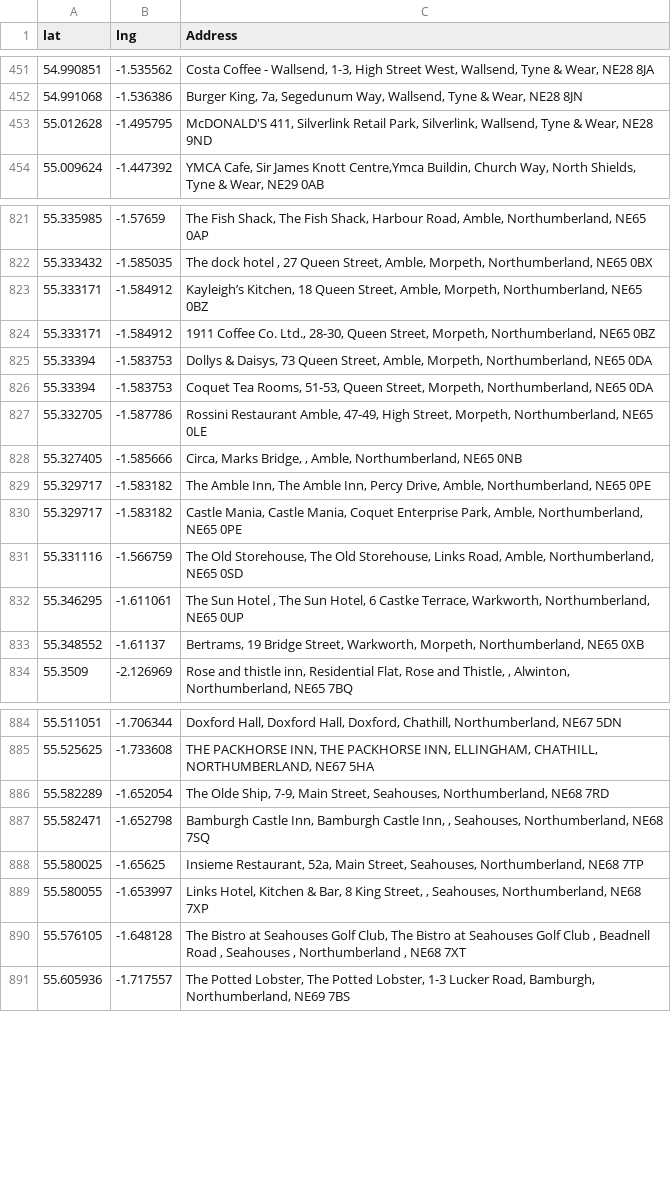
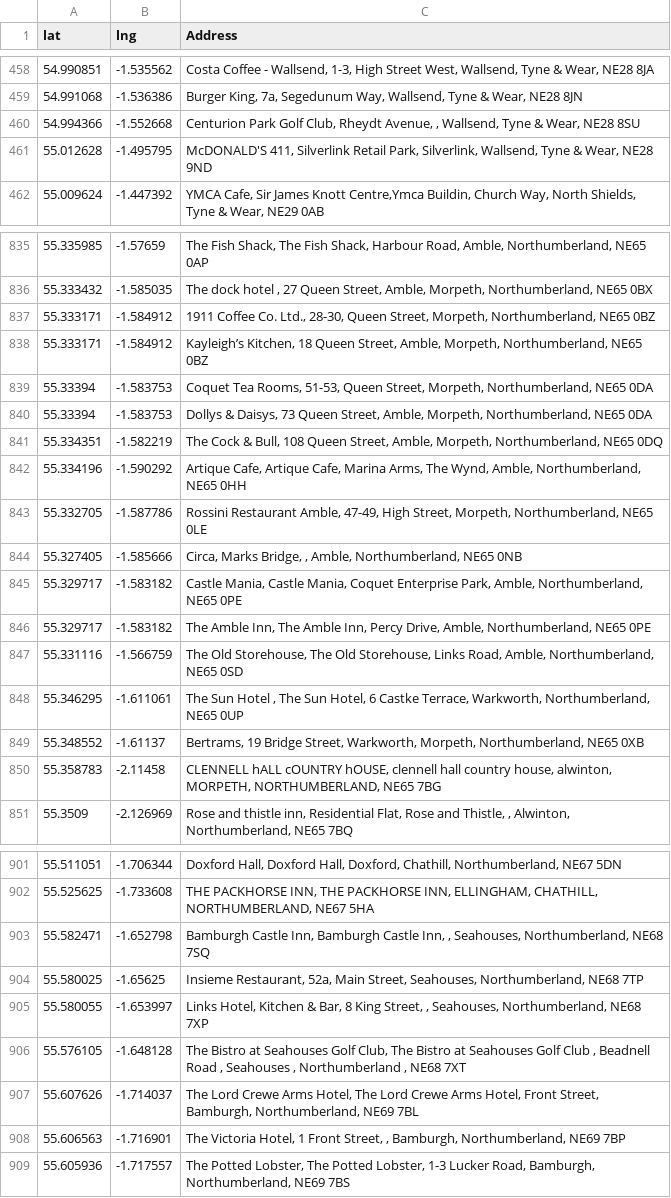
Before and after one commit to barrychocolate/eat-out-to-help-out-establishments, a CSV file: data/eo2ho_coordinates_NE.csv, drawn as a sheet; only a part is shown, gaps mark what is left out; the diff covers the shown part only.

Commit message:
Latest data

```diff
--- a/data/eo2ho_coordinates_NE.csv
+++ b/data/eo2ho_coordinates_NE.csv
@@ -452,2 +459,3 @@
 54.991068,-1.536386,"Burger King, 7a, Segedunum Way, Wallsend, Tyne & Wear, NE28 8JN"
+54.994366,-1.552668,"Centurion Park Golf Club, Rheydt Avenue, , Wallsend, Tyne & Wear, NE28 8SU"
 55.012628,-1.495795,"McDONALD'S 411, Silverlink Retail Park, Silverlink, Wallsend, Tyne & Wear, NE28 9ND"
@@ -822,10 +836,12 @@
 55.333432,-1.585035,"The dock hotel , 27 Queen Street, Amble, Morpeth, Northumberland, NE65 0BX"
+55.333171,-1.584912,"1911 Coffee Co. Ltd., 28-30, Queen Street, Morpeth, Northumberland, NE65 0BZ"
 55.333171,-1.584912,"Kayleigh’s Kitchen, 18 Queen Street, Amble, Morpeth, Northumberland, NE65 0BZ"
-55.333171,-1.584912,"1911 Coffee Co. Ltd., 28-30, Queen Street, Morpeth, Northumberland, NE65 0BZ"
+55.33394,-1.583753,"Coquet Tea Rooms, 51-53, Queen Street, Morpeth, Northumberland, NE65 0DA"
 55.33394,-1.583753,"Dollys & Daisys, 73 Queen Street, Amble, Morpeth, Northumberland, NE65 0DA"
-55.33394,-1.583753,"Coquet Tea Rooms, 51-53, Queen Street, Morpeth, Northumberland, NE65 0DA"
+55.334351,-1.582219,"The Cock & Bull, 108 Queen Street, Amble, Morpeth, Northumberland, NE65 0DQ"
+55.334196,-1.590292,"Artique Cafe, Artique Cafe, Marina Arms, The Wynd, Amble, Northumberland, NE65 0HH"
 55.332705,-1.587786,"Rossini Restaurant Amble, 47-49, High Street, Morpeth, Northumberland, NE65 0LE"
 55.327405,-1.585666,"Circa, Marks Bridge, , Amble, Northumberland, NE65 0NB"
+55.329717,-1.583182,"Castle Mania, Castle Mania, Coquet Enterprise Park, Amble, Northumberland, NE65 0PE"
 55.329717,-1.583182,"The Amble Inn, The Amble Inn, Percy Drive, Amble, Northumberland, NE65 0PE"
-55.329717,-1.583182,"Castle Mania, Castle Mania, Coquet Enterprise Park, Amble, Northumberland, NE65 0PE"
 55.331116,-1.566759,"The Old Storehouse, The Old Storehouse, Links Road, Amble, Northumberland, NE65 0SD"
@@ -833,2 +849,3 @@
 55.348552,-1.61137,"Bertrams, 19 Bridge Street, Warkworth, Morpeth, Northumberland, NE65 0XB"
+55.358783,-2.11458,"CLENNELL hALL cOUNTRY hOUSE, clennell hall country house, alwinton, MORPETH, NORTHUMBERLAND, NE65 7BG"
 55.3509,-2.126969,"Rose and thistle inn, Residential Flat, Rose and Thistle, , Alwinton, Northumberland, NE65 7BQ"
@@ -885,3 +902,2 @@
 55.525625,-1.733608,"THE PACKHORSE INN, THE PACKHORSE INN, ELLINGHAM, CHATHILL, NORTHUMBERLAND, NE67 5HA"
-55.582289,-1.652054,"The Olde Ship, 7-9, Main Street, Seahouses, Northumberland, NE68 7RD"
 55.582471,-1.652798,"Bamburgh Castle Inn, Bamburgh Castle Inn, , Seahouses, Northumberland, NE68 7SQ"
@@ -890,2 +906,4 @@
 55.576105,-1.648128,"The Bistro at Seahouses Golf Club, The Bistro at Seahouses Golf Club , Beadnell Road , Seahouses , Northumberland , NE68 7XT"
+55.607626,-1.714037,"The Lord Crewe Arms Hotel, The Lord Crewe Arms Hotel, Front Street, Bamburgh, Northumberland, NE69 7BL"
+55.606563,-1.716901,"The Victoria Hotel, 1 Front Street, , Bamburgh, Northumberland, NE69 7BP"
 55.605936,-1.717557,"The Potted Lobster, The Potted Lobster, 1-3 Lucker Road, Bamburgh, Northumberland, NE69 7BS"
```
Also changed, not shown: 18 added rows, 5 removed rows, 101 moved rows and 1 edited cell elsewhere in this file, data/no_coordinates.csv, 2 other files.
